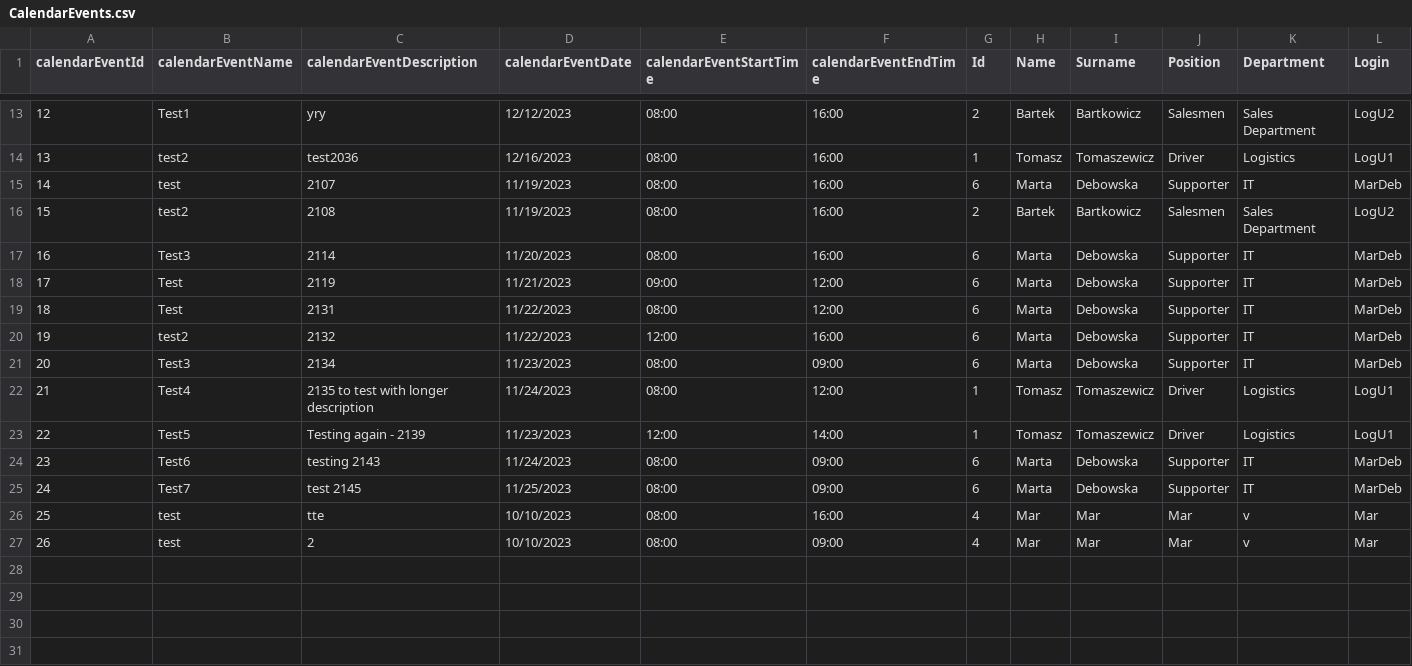
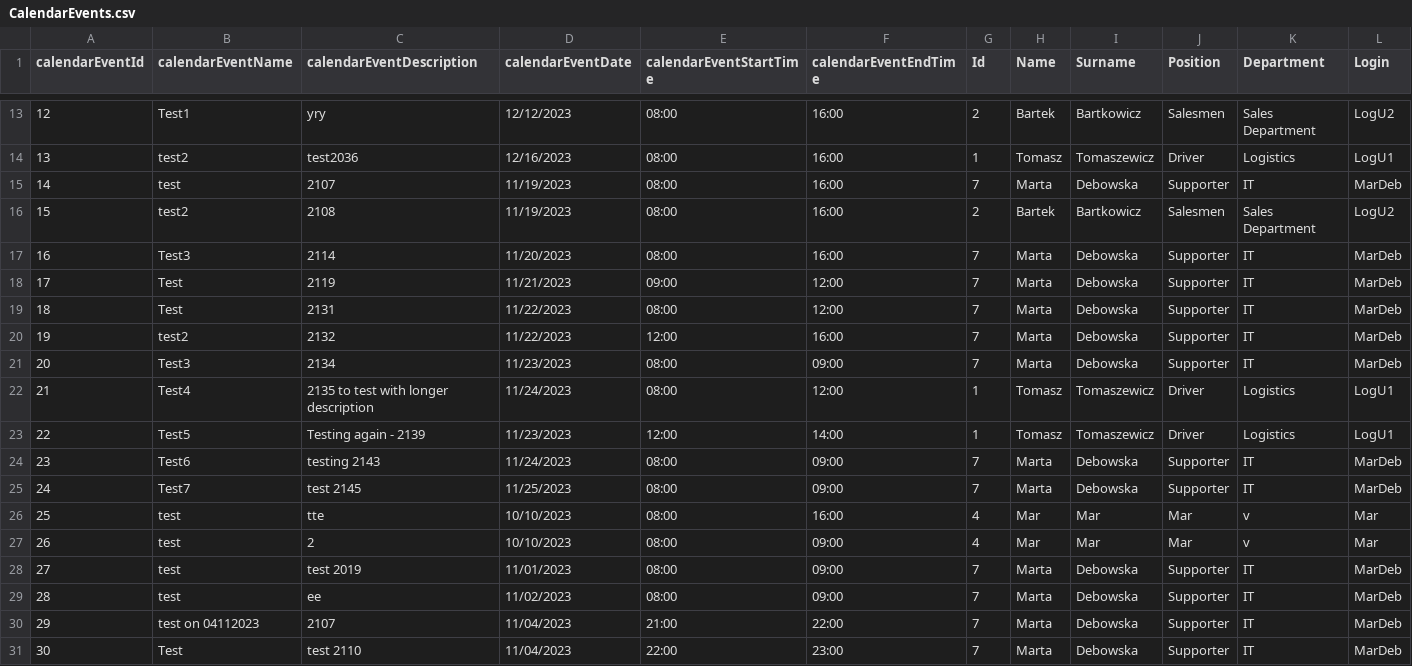
Before and after one commit to infoshareacademy/jcszr11-WeCSharp, a CSV file: Schedulist/CalendarEvents.csv, drawn as a sheet; only a part is shown, gaps mark what is left out; rows hold the shown columns only; the diff names each change by its address in the sheet, - before the commit and + after, or states it on an @@ line.

Commit message:
Added method to show calendar events related to specific user and date

```diff
--- a/Schedulist/CalendarEvents.csv
+++ b/Schedulist/CalendarEvents.csv
-G15 (Id): 6
+G15 (Id): 7
-G17:G21 (Id): 6
+G17:G21 (Id): 7
-G24:G25 (Id): 6
+G24:G25 (Id): 7
+row 28: 27 | test | test 2019 | 11/01/2023 | 08:00 | 09:00 | 7 | Marta | Debowska | Supporter | IT | MarDeb
+row 29: 28 | test | ee | 11/02/2023 | 08:00 | 09:00 | 7 | Marta | Debowska | Supporter | IT | MarDeb
+row 30: 29 | test on 04112023 | 2107 | 11/04/2023 | 21:00 | 22:00 | 7 | Marta | Debowska | Supporter | IT | MarDeb
+row 31: 30 | Test | test 2110 | 11/04/2023 | 22:00 | 23:00 | 7 | Marta | Debowska | Supporter | IT | MarDeb
```
Also changed, not shown: Schedulist/Users.csv, 2 other files.
